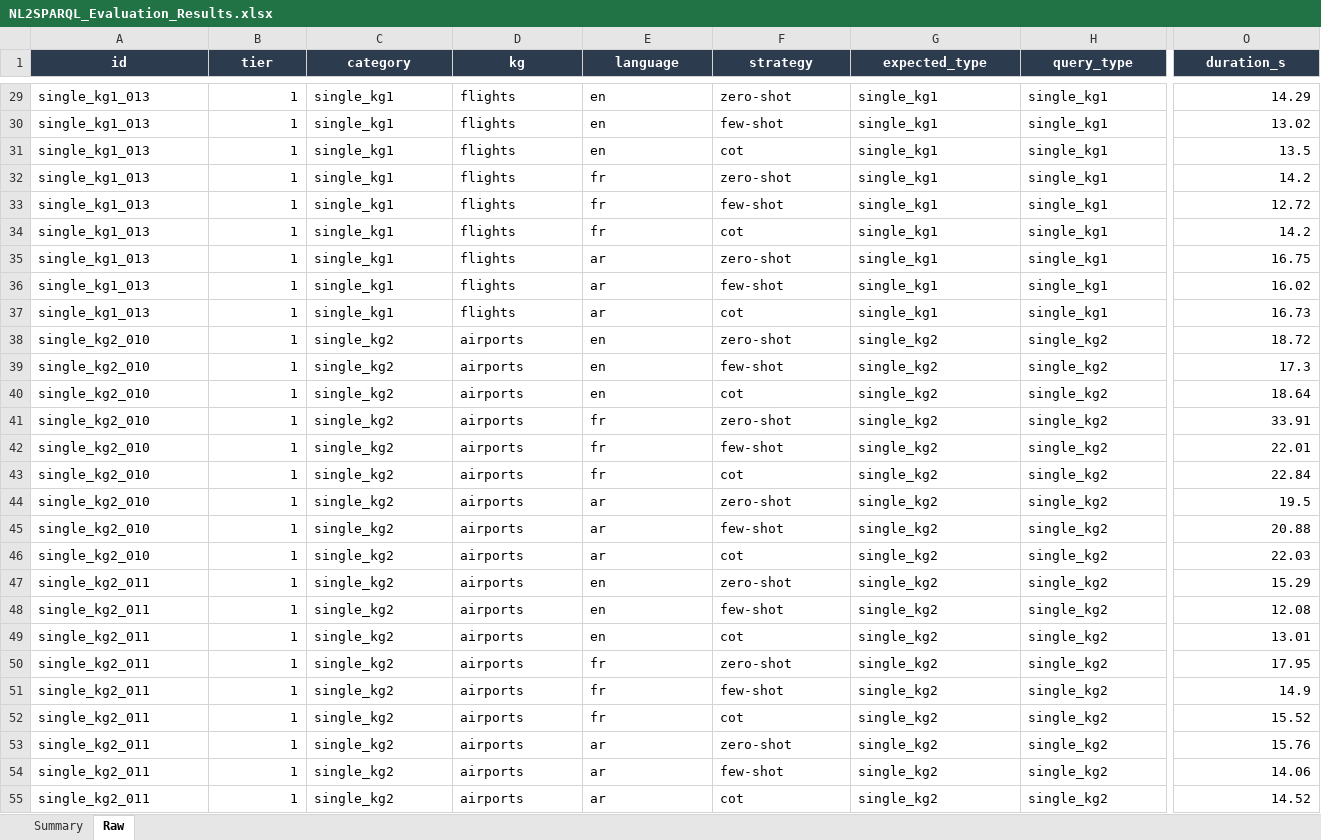
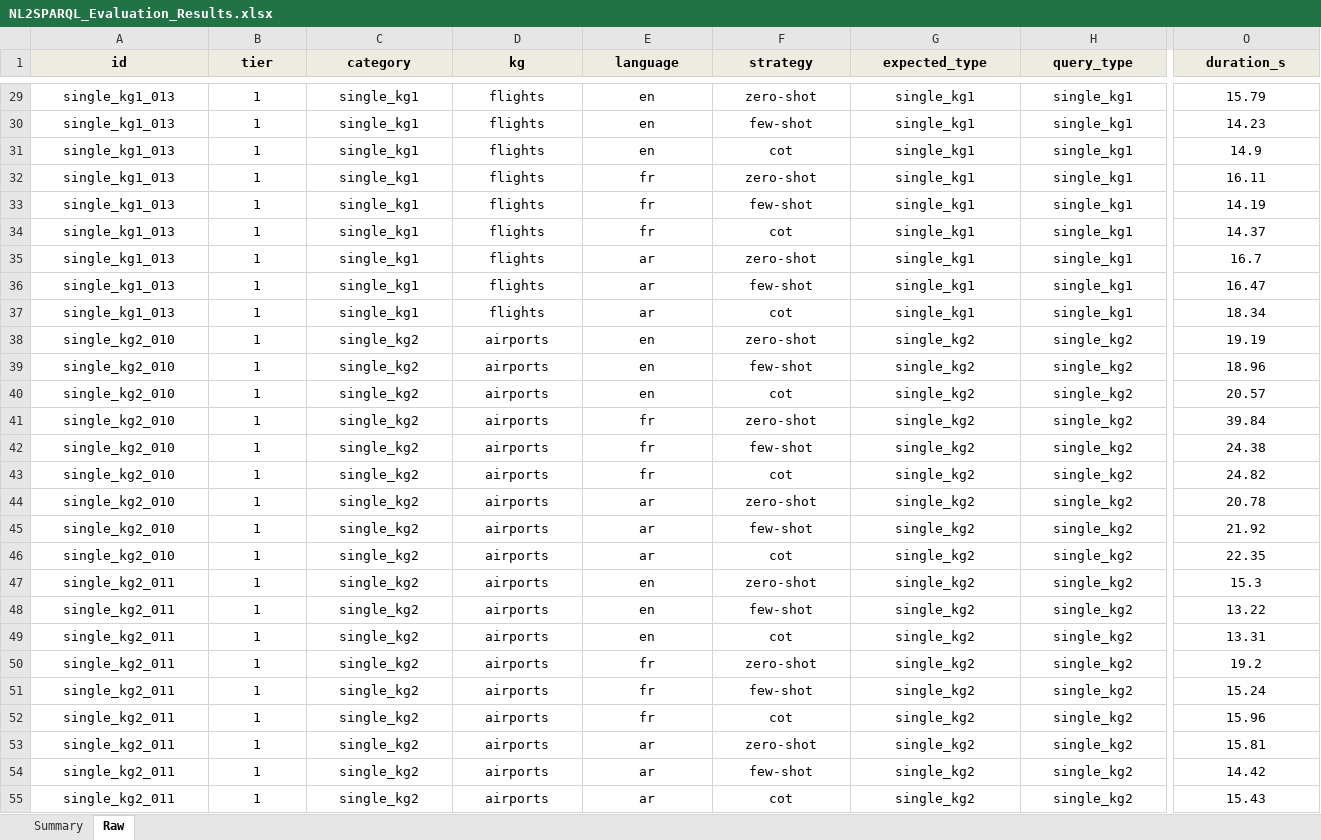
Before and after one commit to nahla1967/NL2SPARQL, an Excel workbook: evaluation/NL2SPARQL_Evaluation_Results.xlsx, sheet Raw, drawn as a sheet; only a part is shown, gaps mark what is left out; values as stored, in another font and other column widths than the file's, no borders; the diff covers the shown part only; the diff names each change by its address in the sheet, - before the commit and + after, or states it on an @@ line.

```diff
--- a/evaluation/NL2SPARQL_Evaluation_Results.xlsx (sheet Raw)
+++ b/evaluation/NL2SPARQL_Evaluation_Results.xlsx (sheet Raw)
@@ A1:O1 fill: #2D3B4F → #EEECE1, text colour: #FFFFFF → black @@
-A29:A55 alignment: left
+A29:A55 alignment: center
-B29:B55 alignment: right
+B29:B55 alignment: center
-C29:H55 alignment: left
+C29:H55 alignment: center
-O29:O55 alignment: right
+O29:O55 alignment: center
-O29 (duration_s): 14.29
+O29 (duration_s): 15.79
-O30 (duration_s): 13.02
+O30 (duration_s): 14.23
-O31 (duration_s): 13.5
+O31 (duration_s): 14.9
-O32 (duration_s): 14.2
+O32 (duration_s): 16.11
-O33 (duration_s): 12.72
+O33 (duration_s): 14.19
-O34 (duration_s): 14.2
+O34 (duration_s): 14.37
-O35 (duration_s): 16.75
+O35 (duration_s): 16.7
-O36 (duration_s): 16.02
+O36 (duration_s): 16.47
-O37 (duration_s): 16.73
+O37 (duration_s): 18.34
-O38 (duration_s): 18.72
+O38 (duration_s): 19.19
-O39 (duration_s): 17.3
+O39 (duration_s): 18.96
-O40 (duration_s): 18.64
+O40 (duration_s): 20.57
-O41 (duration_s): 33.91
+O41 (duration_s): 39.84
-O42 (duration_s): 22.01
+O42 (duration_s): 24.38
-O43 (duration_s): 22.84
+O43 (duration_s): 24.82
-O44 (duration_s): 19.5
+O44 (duration_s): 20.78
-O45 (duration_s): 20.88
+O45 (duration_s): 21.92
-O46 (duration_s): 22.03
+O46 (duration_s): 22.35
-O47 (duration_s): 15.29
+O47 (duration_s): 15.3
-O48 (duration_s): 12.08
+O48 (duration_s): 13.22
-O49 (duration_s): 13.01
+O49 (duration_s): 13.31
-O50 (duration_s): 17.95
+O50 (duration_s): 19.2
-O51 (duration_s): 14.9
+O51 (duration_s): 15.24
-O52 (duration_s): 15.52
+O52 (duration_s): 15.96
-O53 (duration_s): 15.76
+O53 (duration_s): 15.81
-O54 (duration_s): 14.06
+O54 (duration_s): 14.42
-O55 (duration_s): 14.52
+O55 (duration_s): 15.43
```
Also changed, not shown: 288 edited cells and cell formats elsewhere in this sheet, sheet Summary, evaluation/results/NL2SPARQL_Evaluation_Dataset.xlsx, 8 other files.
